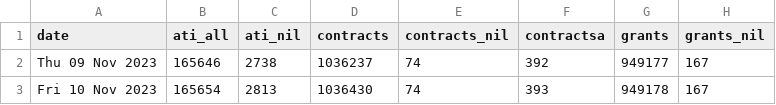
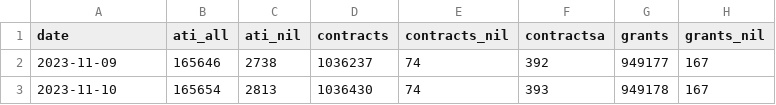
Before and after one commit to open-data/analytics-corporate-reporting, a CSV file: structure_pd.csv, drawn as a sheet; only a part is shown; the diff names each change by its address in the sheet, - before the commit and + after, or states it on an @@ line.

```diff
--- a/structure_pd.csv
+++ b/structure_pd.csv
-A2 (date): Thu 09 Nov 2023
+A2 (date): 2023-11-09
-A3 (date): Fri 10 Nov 2023
+A3 (date): 2023-11-10
```
Also changed, not shown: 5 other files.
